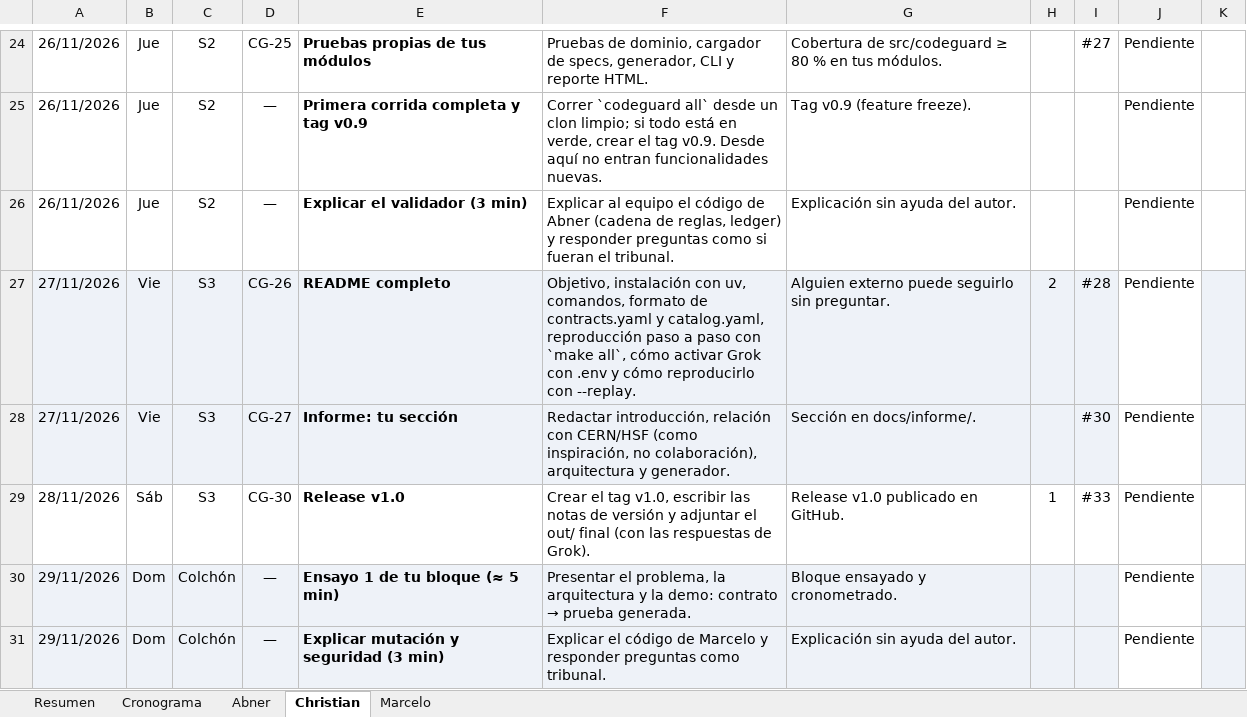
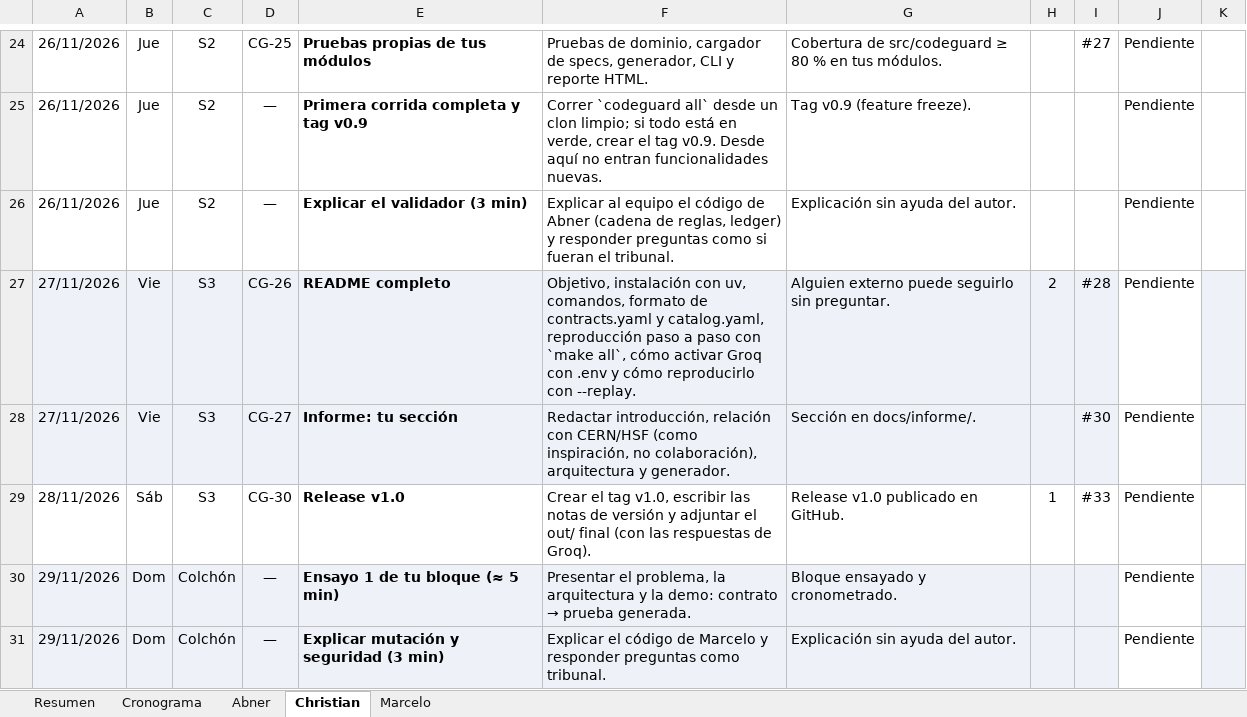
Before and after one commit to adarboleda/codeguard-ai, an Excel workbook: docs/cronograma-actividades.xlsx, sheet Christian, drawn as a sheet; only a part is shown, gaps mark what is left out; values as stored, in another font and other column widths than the file's, no borders; conditional formats not drawn; the diff names each change by its address in the sheet, - before the commit and + after, or states it on an @@ line.

Commit message:
chore: cambiar la extension de LLM de Grok (xAI) a Groq (#35)

```diff
--- a/docs/cronograma-actividades.xlsx (sheet Christian)
+++ b/docs/cronograma-actividades.xlsx (sheet Christian)
-F27: …cómo activar Grok con .env…
+F27: …cómo activar Groq con .env…
-F29: …respuestas de Grok).
+F29: …respuestas de Groq).
```
Also changed, not shown: sheet Cronograma, sheet Abner, sheet Resumen, 4 other files.
